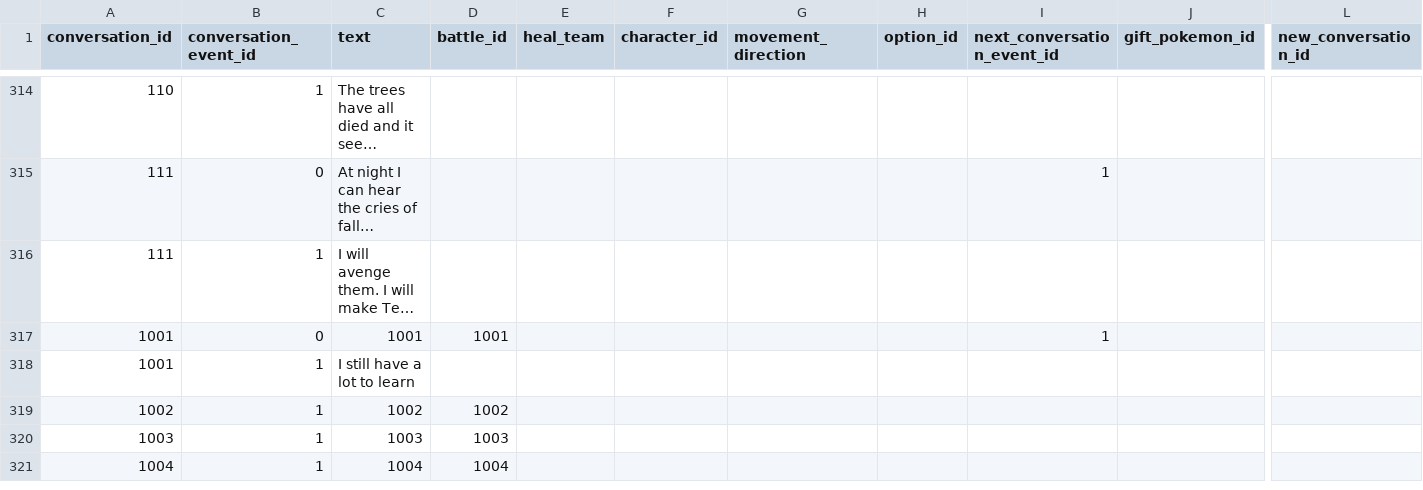
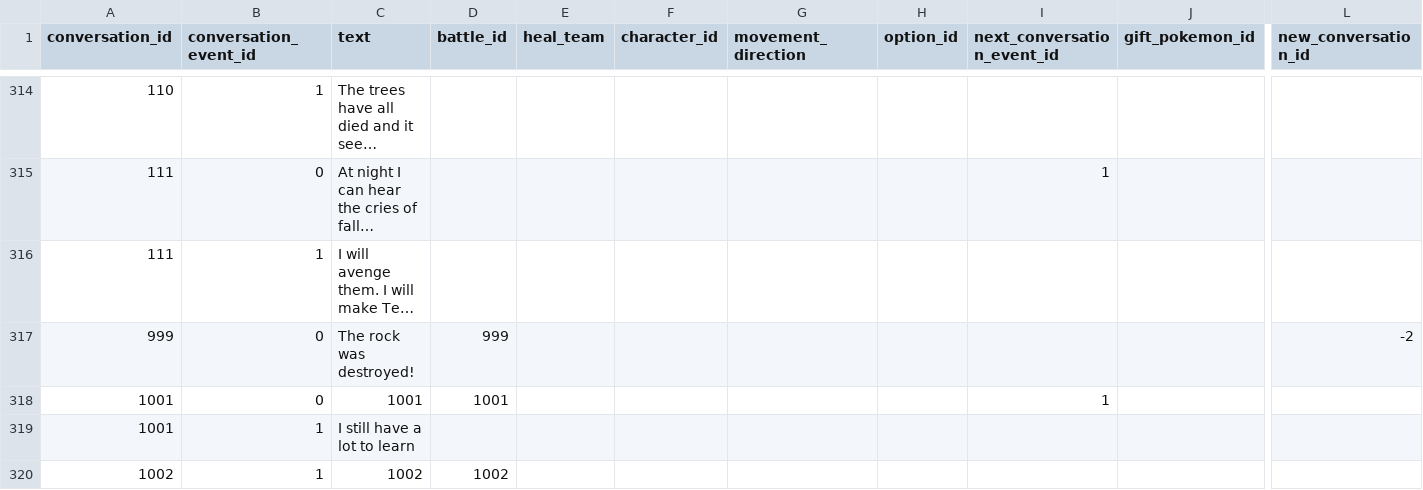
Before and after one commit to Jake-L/PokemonOceanBlue, a CSV file: src/rawdata/conversation.csv, drawn as a sheet; only a part is shown, gaps mark what is left out; the shorter side is filled out with more unchanged rows; long unchanged cells end in …; rows hold the shown columns only; the diff names each change by its address in the sheet, - before the commit and + after, or states it on an @@ line.

```diff
--- a/src/rawdata/conversation.csv
+++ b/src/rawdata/conversation.csv
+row 317: 999 | 0 | The rock was destroyed! | 999 |  |  |  |  |  |  | -2
```
Also changed, not shown: src/rawdata/characters.csv, src/rawdata/objective.csv, 13 other files.
